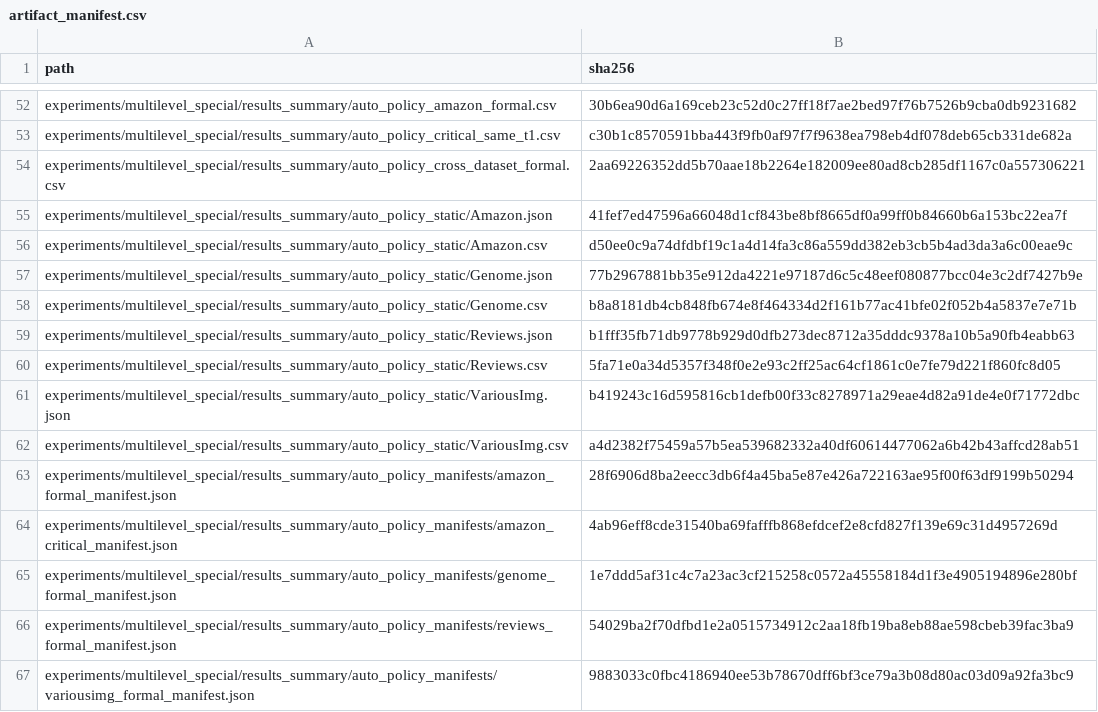
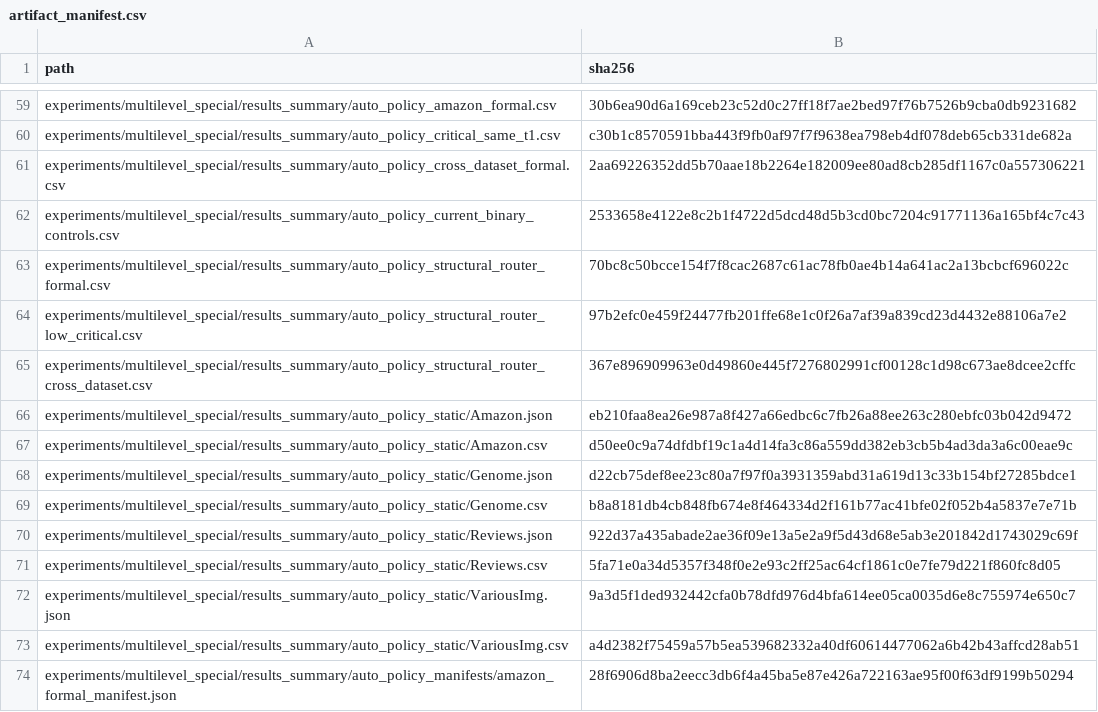
Before and after one commit to panjd123/FilterVectorCode_refactor, a CSV file: experiments/multilevel_special/results_summary/artifact_manifest.csv, drawn as a sheet; only a part is shown, gaps mark what is left out; the shorter side is filled out with more unchanged rows; the diff covers the shown part only.

Commit message:
feat: add query-free automatic special-block layering

```diff
--- a/experiments/multilevel_special/results_summary/artifact_manifest.csv
+++ b/experiments/multilevel_special/results_summary/artifact_manifest.csv
@@ -54,9 +61,13 @@ experiments/multilevel_special/results_summary/auto_policy_critical_same_t1.csv,
 experiments/multilevel_special/results_summary/auto_policy_cross_dataset_formal.csv,2aa69226352dd5b70aae18b2264e182009ee80ad8cb285df1167c0a557306221
-experiments/multilevel_special/results_summary/auto_policy_static/Amazon.json,41fef7ed47596a66048d1cf843be8bf8665df0a99ff0b84660b6a153bc22ea7f
+experiments/multilevel_special/results_summary/auto_policy_current_binary_controls.csv,2533658e4122e8c2b1f4722d5dcd48d5b3cd0bc7204c91771136a165bf4c7c43
+experiments/multilevel_special/results_summary/auto_policy_structural_router_formal.csv,70bc8c50bcce154f7f8cac2687c61ac78fb0ae4b14a641ac2a13bcbcf696022c
+experiments/multilevel_special/results_summary/auto_policy_structural_router_low_critical.csv,97b2efc0e459f24477fb201ffe68e1c0f26a7af39a839cd23d4432e88106a7e2
+experiments/multilevel_special/results_summary/auto_policy_structural_router_cross_dataset.csv,367e896909963e0d49860e445f7276802991cf00128c1d98c673ae8dcee2cffc
+experiments/multilevel_special/results_summary/auto_policy_static/Amazon.json,eb210faa8ea26e987a8f427a66edbc6c7fb26a88ee263c280ebfc03b042d9472
 experiments/multilevel_special/results_summary/auto_policy_static/Amazon.csv,d50ee0c9a74dfdbf19c1a4d14fa3c86a559dd382eb3cb5b4ad3da3a6c00eae9c
-experiments/multilevel_special/results_summary/auto_policy_static/Genome.json,77b2967881bb35e912da4221e97187d6c5c48eef080877bcc04e3c2df7427b9e
+experiments/multilevel_special/results_summary/auto_policy_static/Genome.json,d22cb75def8ee23c80a7f97f0a3931359abd31a619d13c33b154bf27285bdce1
 experiments/multilevel_special/results_summary/auto_policy_static/Genome.csv,b8a8181db4cb848fb674e8f464334d2f161b77ac41bfe02f052b4a5837e7e71b
-experiments/multilevel_special/results_summary/auto_policy_static/Reviews.json,b1fff35fb71db9778b929d0dfb273dec8712a35dddc9378a10b5a90fb4eabb63
+experiments/multilevel_special/results_summary/auto_policy_static/Reviews.json,922d37a435abade2ae36f09e13a5e2a9f5d43d68e5ab3e201842d1743029c69f
 experiments/multilevel_special/results_summary/auto_policy_static/Reviews.csv,5fa71e0a34d5357f348f0e2e93c2ff25ac64cf1861c0e7fe79d221f860fc8d05
-experiments/multilevel_special/results_summary/auto_policy_static/VariousImg.json,b419243c16d595816cb1defb00f33c8278971a29eae4d82a91de4e0f71772dbc
+experiments/multilevel_special/results_summary/auto_policy_static/VariousImg.json,9a3d5f1ded932442cfa0b78dfd976d4bfa614ee05ca0035d6e8c755974e650c7
 experiments/multilevel_special/results_summary/auto_policy_static/VariousImg.csv,a4d2382f75459a57b5ea539682332a40df60614477062a6b42b43affcd28ab51
```
Also changed, not shown: 7 added rows and 4 edited cells elsewhere in this file, 41 other files.
